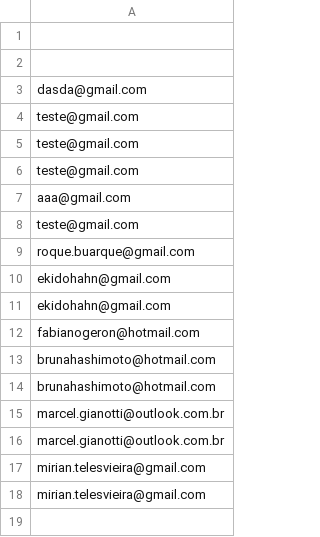
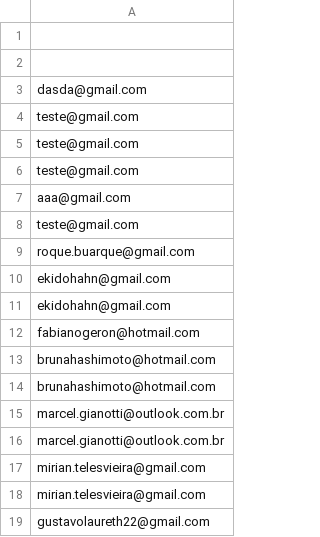
Before and after one commit to dev-vailonge/youzit, a CSV file: emails.csv, drawn as a sheet; the diff names each change by its address in the sheet, - before the commit and + after, or states it on an @@ line.

Commit message:
Adicionando e-mail à waiting list

```diff
--- a/emails.csv
+++ b/emails.csv
+row 19: gustavolaureth22@gmail.com
```
